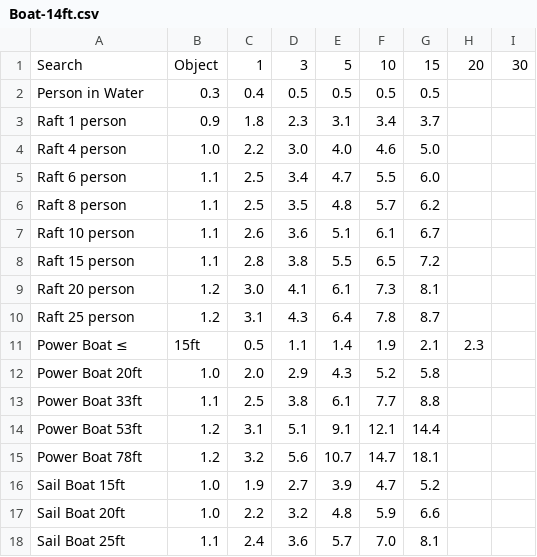
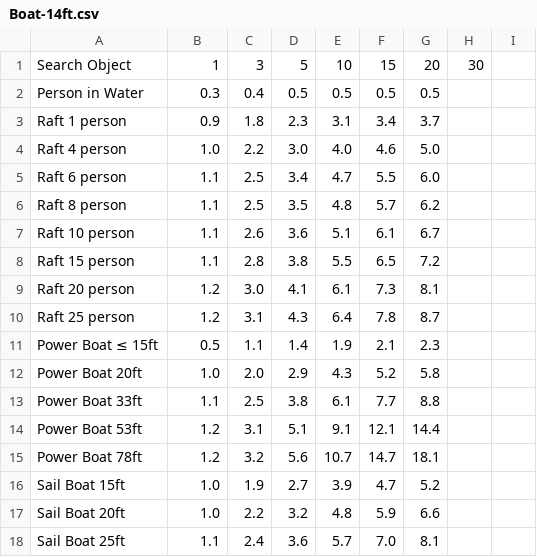
Before and after one commit to canterbury-air-patrol/marine-sweep-width-data, a CSV file: source-data/Boat-14ft.csv, drawn as a sheet; only a part is shown; removed rows and columns are numbered as before the commit, all else as after; the diff names each change by its address in the sheet, - before the commit and + after, or states it on an @@ line.

```diff
--- a/source-data/Boat-14ft.csv
+++ b/source-data/Boat-14ft.csv
-row 1: Search | Object | 1 | 3 | 5 | 10 | 15 | 20 | 30
+row 1: Search Object | 1 | 3 | 5 | 10 | 15 | 20 | 30
-row 11: Power Boat ≤ | 15ft | 0.5 | 1.1 | 1.4 | 1.9 | 2.1 | 2.3
+row 11: Power Boat ≤ 15ft | 0.5 | 1.1 | 1.4 | 1.9 | 2.1 | 2.3
```
Also changed, not shown: source-data/Boat-8ft.csv, source-data/Helicopter-2500ft.csv, 2 other files.
